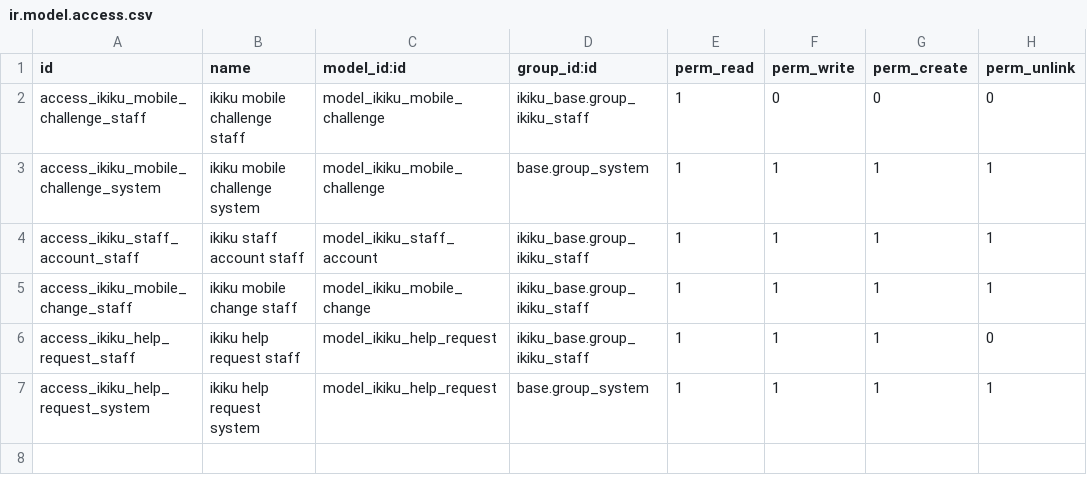
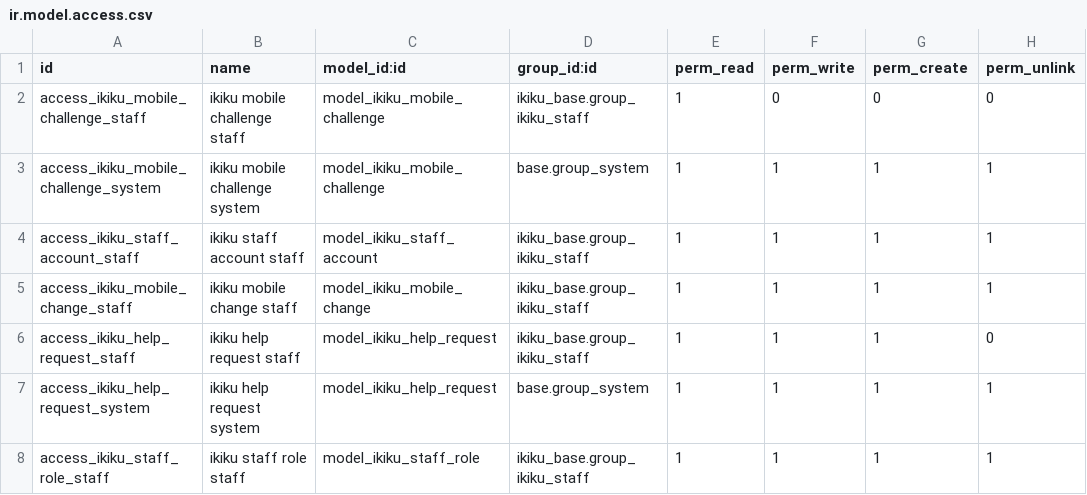
Before and after one commit to 0mit/ikiku, a CSV file: addons/ikiku_portal/security/ir.model.access.csv, drawn as a sheet.

Commit message:
ikiku_base, ikiku_demand, ikiku_match, ikiku_portal: one account may look for work and hold a café, the SMS-proven number is the phone staff see, and Odoo's /web/login signs in by SMS code (operator request of 2026-09-16, built from a four-lens design review checked by a guardian against the مرام‌نامه; two sides: /my asks which side when a person holds both and remembers the last one in the browser, /me and /business carry a switch and invite the other side, a signed-in person at the other door is asked on its own screen before anything is made, a bare /enter no longer turns a café owner into a worker, staff accounts are sent to the backend instead of being given a worker record, one _ikiku_grant_role grants a side for the portal and for the new staff wizard «دادنِ نقشِ دوم», and staff can make an account with both; a café has its own province and city instead of its holder's, so moving home no longer moves the café, with a migration that gives a café only ever placed at a dual holder's home the place of its latest need; nobody is ranked for or booked at a business they hold, a filter and a constraint with no weight changed, and bookings made before the rule are flagged for staff, never cancelled; the number: ikiku_mobile is written only by an SMS code or the staff tools, phone is its copy on every such partner and refuses a different number, a landline found there moves to a child contact «تلفنِ دیگر», phone is no longer tracked into the chatter, the contact form shows staff whether the SIM's owner proved it with the «تغییرِ شماره» button, staff find a person by 0912… in any digits, the staff account wizard asks before adopting a contact with the same phone, call-back requests show the matching account, and /me and /business show the person their own number masked; /web/login: a mobile box above the email form posts to /enter/send so every limit, the reuse of the last code and the refusal of staff numbers are unchanged, ?redirect= and errors wait in the session and never in a URL, offsite and backend redirects are dropped for portal accounts, a number typed as an email login gets a hint, and an SMS sign-in now returns mfa default so a portal user's two-factor still applies; help /help/hardo, dide lists the café's restricted rows; verified by 145 tests and an upgrade from 644dd06 with seeded dual, landline and self-booking data)

```diff
--- a/addons/ikiku_portal/security/ir.model.access.csv
+++ b/addons/ikiku_portal/security/ir.model.access.csv
@@ -7 +7,2 @@ access_ikiku_help_request_staff,ikiku help request staff,model_ikiku_help_reques
 access_ikiku_help_request_system,ikiku help request system,model_ikiku_help_request,base.group_system,1,1,1,1
+access_ikiku_staff_role_staff,ikiku staff role staff,model_ikiku_staff_role,ikiku_base.group_ikiku_staff,1,1,1,1
```
Also changed, not shown: 37 other files.
